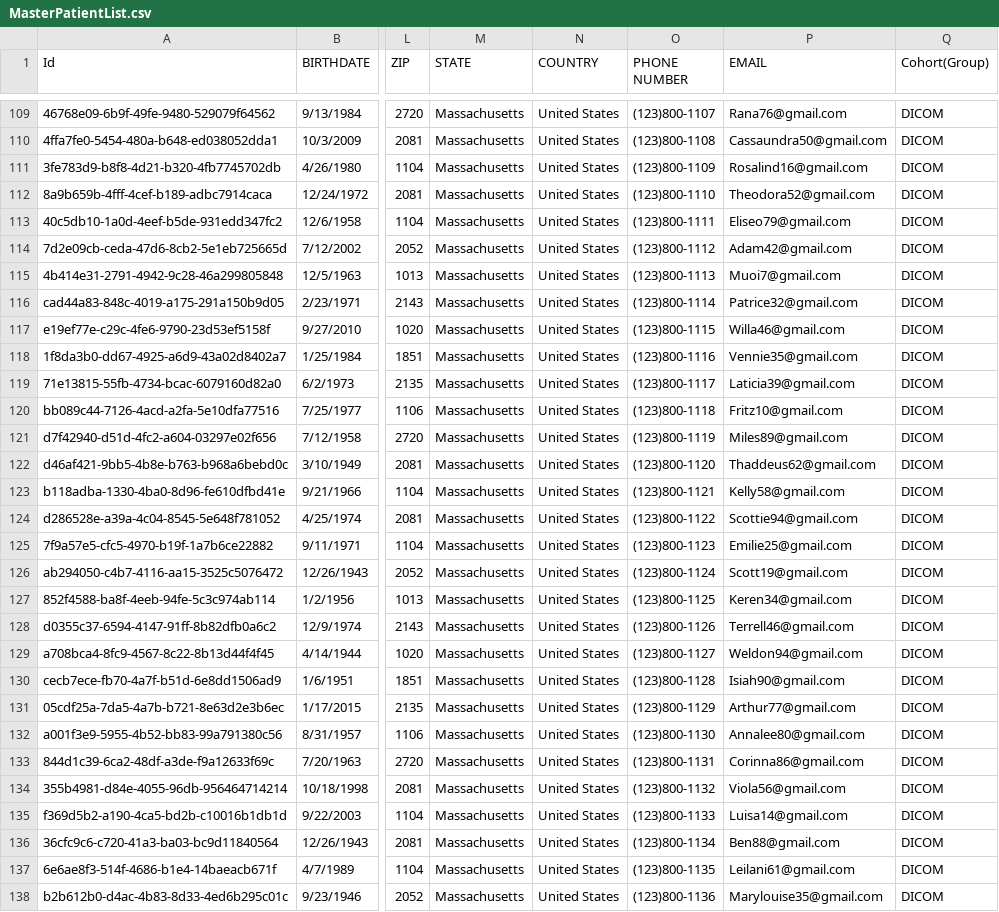
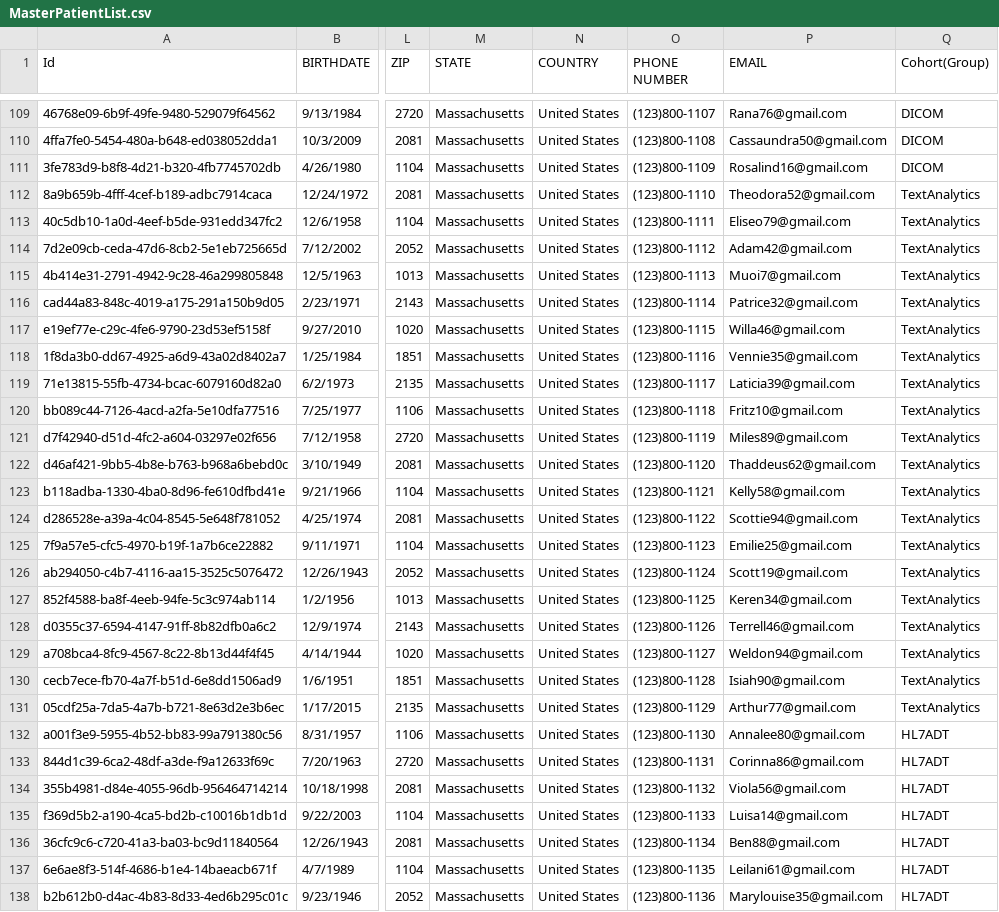
Before and after one commit to MustAl-Du/CSV2FHIR, a CSV file: Files/MasterPatientList.csv, drawn as a sheet; only a part is shown, gaps mark what is left out; the diff covers the shown part only; the diff names each change by its address in the sheet, - before the commit and + after, or states it on an @@ line.

Commit message:
uploaded Cohort for HL7/CCDA

```diff
--- a/Files/MasterPatientList.csv
+++ b/Files/MasterPatientList.csv
-Q112:Q131 (Cohort(Group)): DICOM
+Q112:Q131 (Cohort(Group)): TextAnalytics
-Q132:Q138 (Cohort(Group)): DICOM
+Q132:Q138 (Cohort(Group)): HL7ADT
```
Also changed, not shown: 63 edited cells elsewhere in this file.
